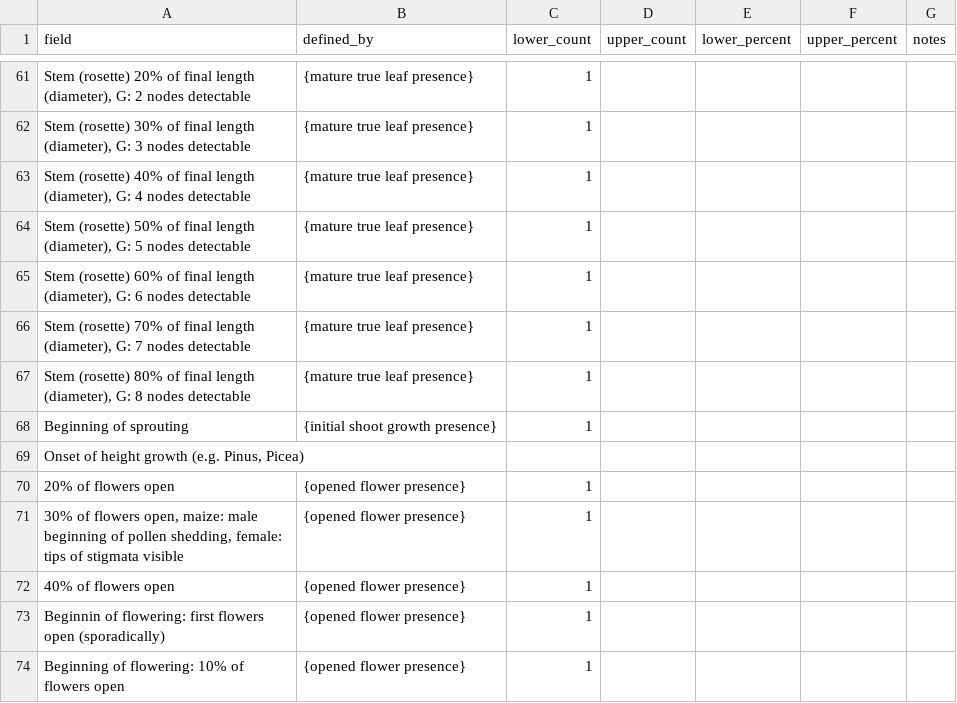
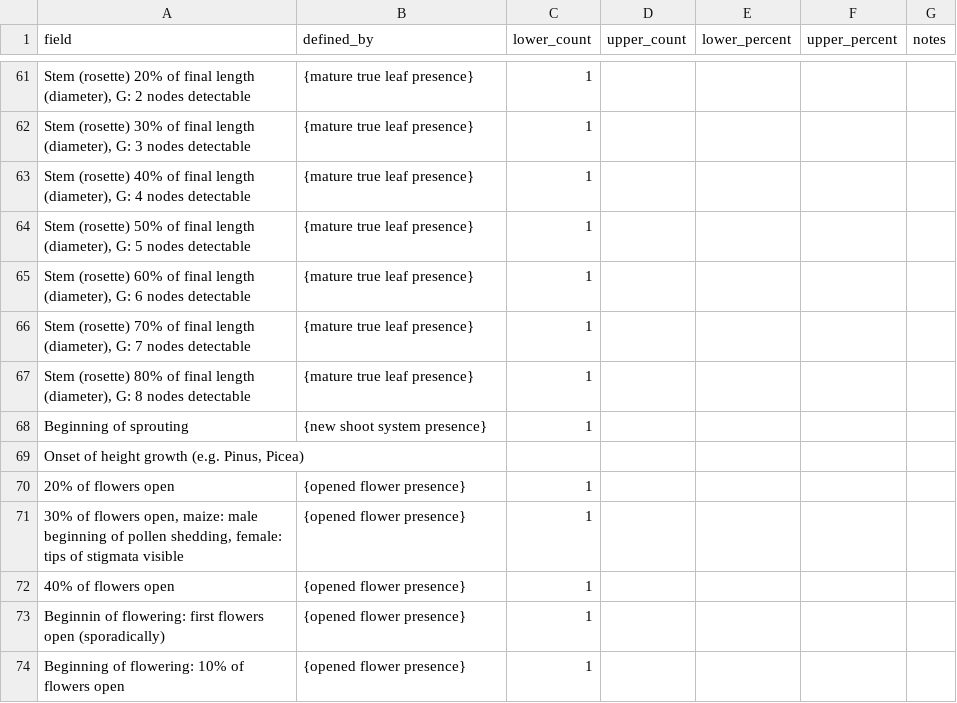
Before and after one commit to biocodellc/ontology-data-pipeline, a CSV file: projects/pep725/phenophase_descriptions.csv, drawn as a sheet; only a part is shown, gaps mark what is left out; the diff names each change by its address in the sheet, - before the commit and + after, or states it on an @@ line.

```diff
--- a/projects/pep725/phenophase_descriptions.csv
+++ b/projects/pep725/phenophase_descriptions.csv
-B68 (defined_by): {initial shoot growth presence}
+B68 (defined_by): {new shoot system presence}
```
Also changed, not shown: projects/npn/phenophase_descriptions.csv.
